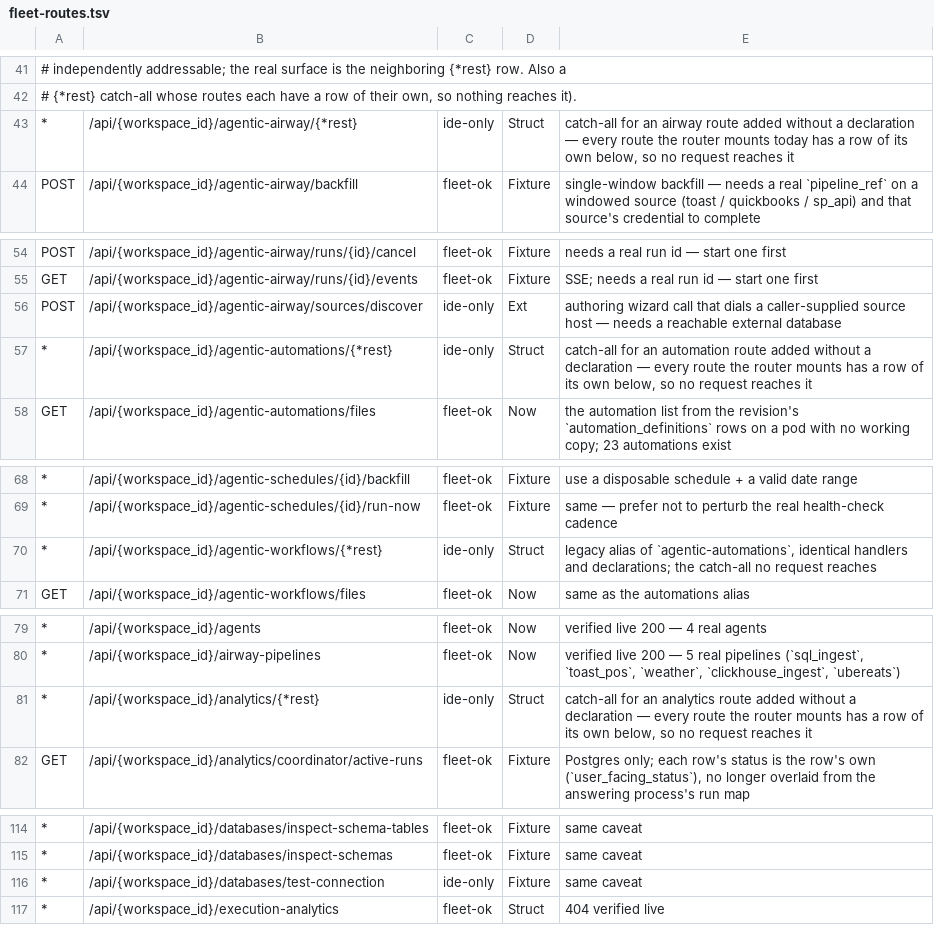
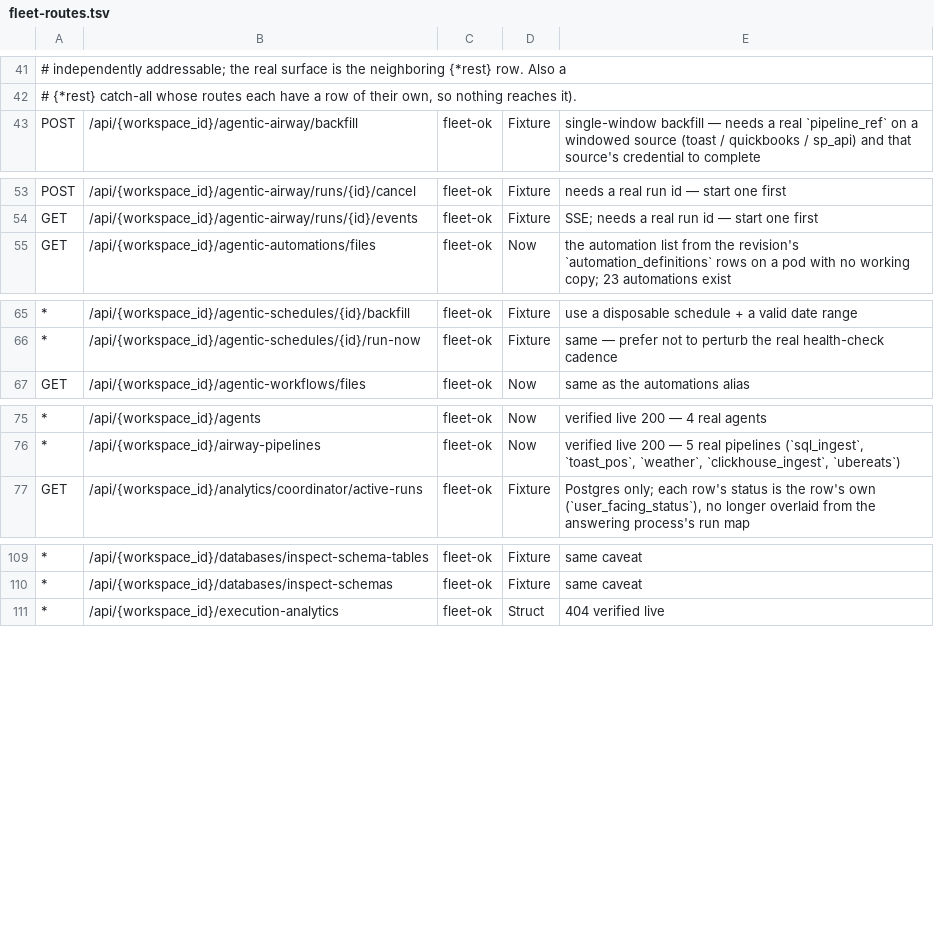
Before and after one commit to oxy-hq/oxygen, a TSV file: scripts/fleet-routes.tsv, drawn as a sheet; only a part is shown, gaps mark what is left out; the diff covers the shown part only; the diff names each change by its address in the sheet, - before the commit and + after, or states it on an @@ line.

```diff
--- a/scripts/fleet-routes.tsv
+++ b/scripts/fleet-routes.tsv
-row 43: * | /api/{workspace_id}/agentic-airway/{*rest} | ide-only | Struct | catch-all for an airway route added without a declaration — every route the router mounts today has a row of its own below, so no request reaches it
-row 56: POST | /api/{workspace_id}/agentic-airway/sources/discover | ide-only | Ext | authoring wizard call that dials a caller-supplied source host — needs a reachable external database
-row 57: * | /api/{workspace_id}/agentic-automations/{*rest} | ide-only | Struct | catch-all for an automation route added without a declaration — every route the router mounts has a row of its own below, so no request reaches it
-row 70: * | /api/{workspace_id}/agentic-workflows/{*rest} | ide-only | Struct | legacy alias of `agentic-automations`, identical handlers and declarations; the catch-all no request reaches
-row 81: * | /api/{workspace_id}/analytics/{*rest} | ide-only | Struct | catch-all for an analytics route added without a declaration — every route the router mounts has a row of its own below, so no request reaches it
-row 116: * | /api/{workspace_id}/databases/test-connection | ide-only | Fixture | same caveat
```
Also changed, not shown: 4 edited cells elsewhere in this file, 35 other files.
